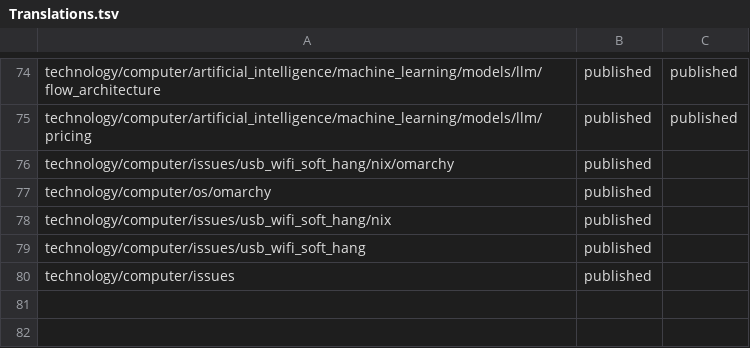
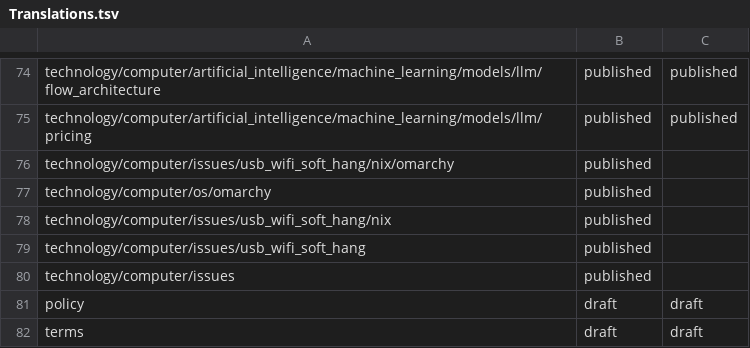
Before and after one commit to ujnotes/web-site, a TSV file: Config/Translations.tsv, drawn as a sheet; only a part is shown, gaps mark what is left out.

```diff
--- a/Config/Translations.tsv
+++ b/Config/Translations.tsv
@@ -80 +80,3 @@ technology/computer/issues/usb_wifi_soft_hang	published
 technology/computer/issues	published
+policy	draft	draft
+terms	draft	draft
```
Also changed, not shown: Config/ID.tsv, Config/ID_hi.tsv, 7 other files.
